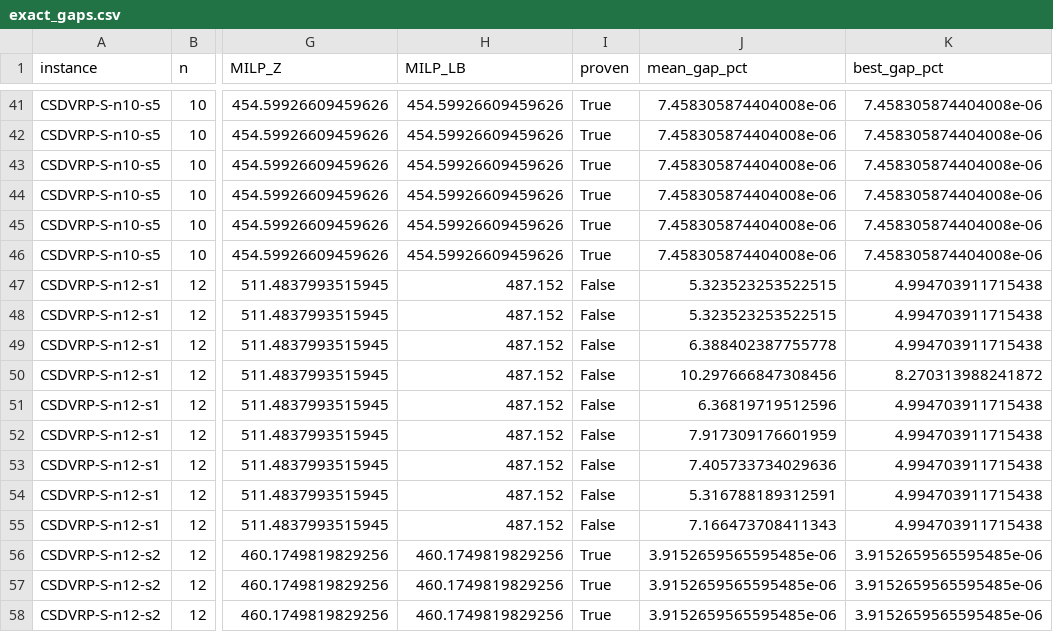
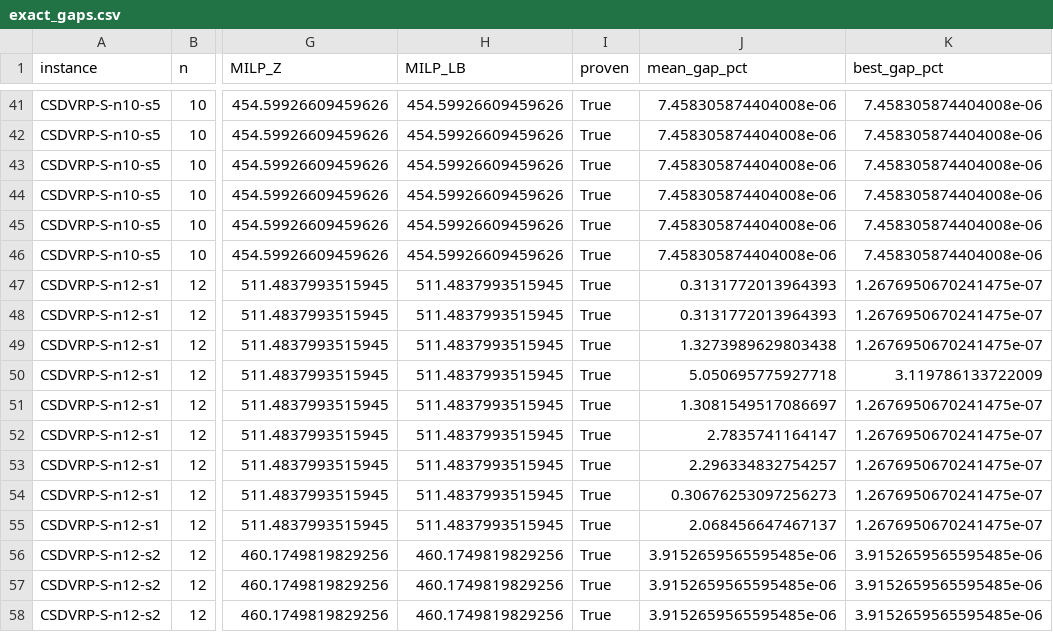
Before and after one commit to imalkahtani-ksu/CSDVRP-DRL-VNS, a CSV file: results_v2/exact_gaps.csv, drawn as a sheet; only a part is shown, gaps mark what is left out; the diff covers the shown part only; the diff names each change by its address in the sheet, - before the commit and + after, or states it on an @@ line.

```diff
--- a/results_v2/exact_gaps.csv
+++ b/results_v2/exact_gaps.csv
-H47:H55 (MILP_LB): 487.152
+H47:H55 (MILP_LB): 511.4837993515945
-I47:I55 (proven): False
+I47:I55 (proven): True
-J47:J48 (mean_gap_pct): 5.323523253522515
+J47:J48 (mean_gap_pct): 0.3131772013964393
-K47:K49 (best_gap_pct): 4.994703911715438
+K47:K49 (best_gap_pct): 1.2676950670241475e-07
-J49 (mean_gap_pct): 6.388402387755778
+J49 (mean_gap_pct): 1.3273989629803438
-J50 (mean_gap_pct): 10.297666847308456
+J50 (mean_gap_pct): 5.050695775927718
-K50 (best_gap_pct): 8.270313988241872
+K50 (best_gap_pct): 3.119786133722009
-J51 (mean_gap_pct): 6.36819719512596
+J51 (mean_gap_pct): 1.3081549517086697
-K51:K55 (best_gap_pct): 4.994703911715438
+K51:K55 (best_gap_pct): 1.2676950670241475e-07
-J52 (mean_gap_pct): 7.917309176601959
+J52 (mean_gap_pct): 2.7835741164147
-J53 (mean_gap_pct): 7.405733734029636
+J53 (mean_gap_pct): 2.296334832754257
-J54 (mean_gap_pct): 5.316788189312591
+J54 (mean_gap_pct): 0.30676253097256273
-J55 (mean_gap_pct): 7.166473708411343
+J55 (mean_gap_pct): 2.068456647467137
```
Also changed, not shown: 54 edited cells elsewhere in this file, results_v2/audit.csv, results_v2/friedman.csv, 24 other files.
